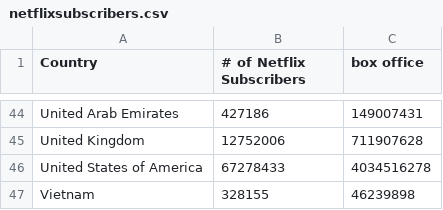
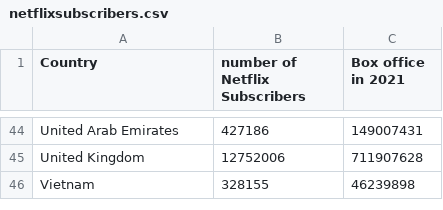
Before and after one commit to northmost2008/northmost2008.github.io, a CSV file: netflixsubscribers.csv, drawn as a sheet; only a part is shown, gaps mark what is left out; the diff names each change by its address in the sheet, - before the commit and + after, or states it on an @@ line.

Commit message:
Update netflixsubscribers.csv

```diff
--- a/netflixsubscribers.csv
+++ b/netflixsubscribers.csv
-B1: # of Netflix Subscribers
+B1: number of Netflix Subscribers
-C1: box office
+C1: Box office in 2021
-row 46: United States of America | 67278433 | 4034516278
```
